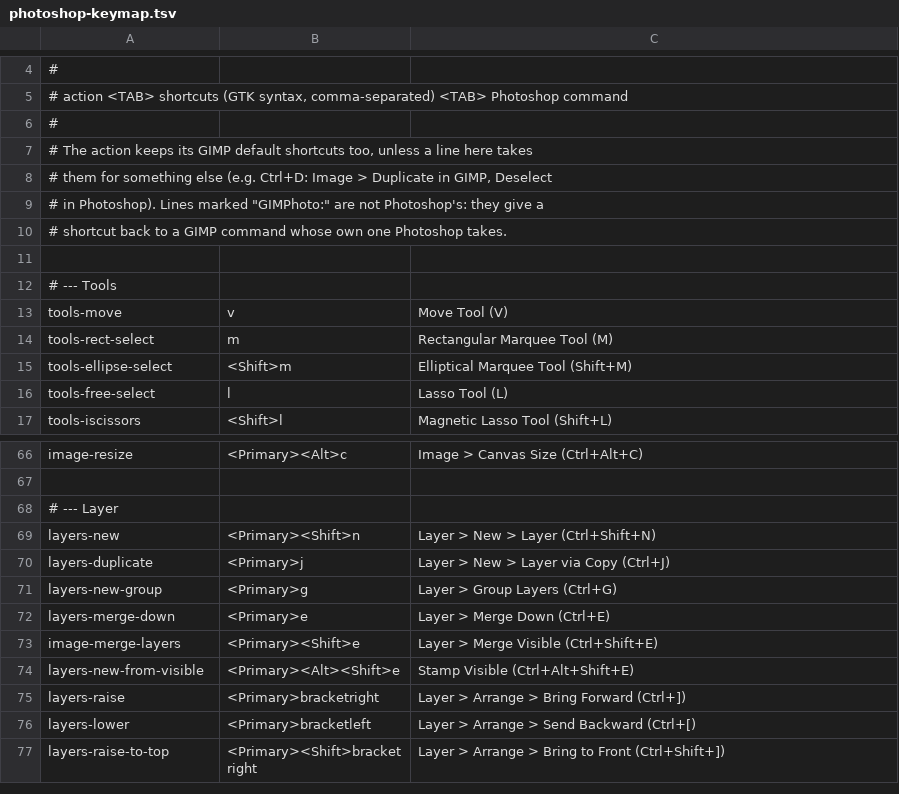
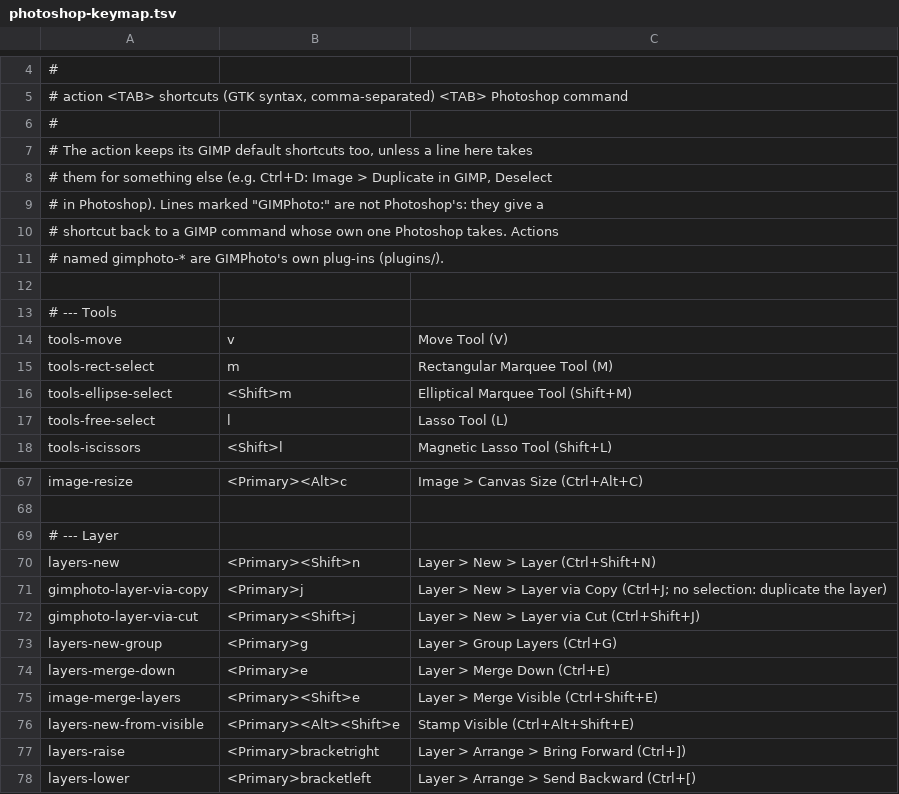
Before and after one commit to diegochagas/gimphoto, a TSV file: defaults/photoshop-keymap.tsv, drawn as a sheet; only a part is shown, gaps mark what is left out; the shorter side is filled out with more unchanged rows.

Commit message:
Layer via Copy / Cut on Ctrl+J / Ctrl+Shift+J (#15)
New plug-in plugins/layer-via: with a selection, a new layer from the
selected area, in place (Cut also clears it from the original, which gets
transparency); without one, Layer via Copy duplicates the layers. The
selection is dropped and the new layer selected, as in Photoshop.

The keymap moves Ctrl+J from Duplicate Layers (back on GIMP's
Shift+Ctrl+D) to gimphoto-layer-via-copy and adds Ctrl+Shift+J;
tools/make_keymap.py accepts GIMPhoto's own plug-in procedures as
actions. Smoke test: tests/smoke_layer_via.py.

```diff
--- a/defaults/photoshop-keymap.tsv
+++ b/defaults/photoshop-keymap.tsv
@@ -9,3 +9,4 @@
 # in Photoshop). Lines marked "GIMPhoto:" are not Photoshop's: they give a
-# shortcut back to a GIMP command whose own one Photoshop takes.
+# shortcut back to a GIMP command whose own one Photoshop takes. Actions
+# named gimphoto-* are GIMPhoto's own plug-ins (plugins/).
 
@@ -69,3 +70,4 @@ image-resize	<Primary><Alt>c	Image > Canvas Size (Ctrl+Alt+C)
 layers-new	<Primary><Shift>n	Layer > New > Layer (Ctrl+Shift+N)
-layers-duplicate	<Primary>j	Layer > New > Layer via Copy (Ctrl+J)
+gimphoto-layer-via-copy	<Primary>j	Layer > New > Layer via Copy (Ctrl+J; no selection: duplicate the layer)
+gimphoto-layer-via-cut	<Primary><Shift>j	Layer > New > Layer via Cut (Ctrl+Shift+J)
 layers-new-group	<Primary>g	Layer > Group Layers (Ctrl+G)
```
Also changed, not shown: 16 other files.
